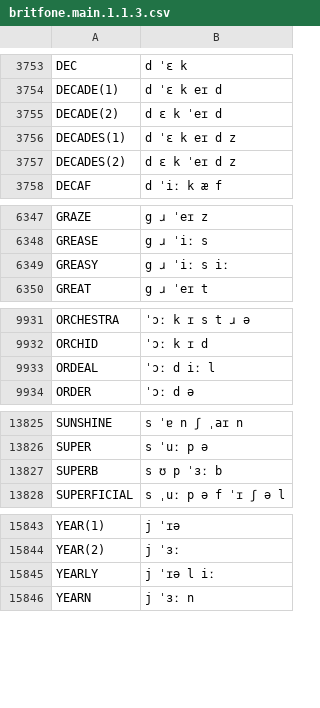
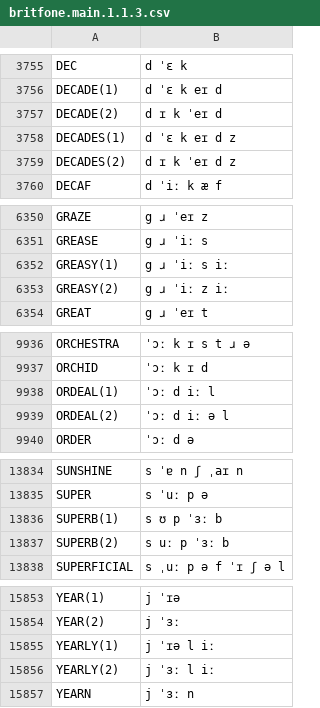
Before and after one commit to JoseLlarena/Britfone, a CSV file: britfone.main.1.1.3.csv, drawn as a sheet; only a part is shown, gaps mark what is left out; the diff covers the shown part only.

Commit message:
fix: velvet, wander, vastly, subaru, statue, samuel, revive, palace, oldest, latest, houses, helmet, fossil, helmet, detach, detached, caters, biopsy; modify yearly, superb, second, seconds, ordeal, greasy, domain, berlin; add: yearly, superb, ordeal, statue, second, seconds, cursed, berlin

```diff
--- a/britfone.main.1.1.3.csv
+++ b/britfone.main.1.1.3.csv
@@ -3754,5 +3756,5 @@ DEC, d ˈɛ k
 DECADE(1), d ˈɛ k eɪ d
-DECADE(2), d ɛ k ˈeɪ d
+DECADE(2), d ɪ k ˈeɪ d
 DECADES(1), d ˈɛ k eɪ d z
-DECADES(2), d ɛ k ˈeɪ d z
+DECADES(2), d ɪ k ˈeɪ d z
 DECAF, d ˈiː k æ f
@@ -6348,3 +6351,4 @@ GRAZE, g ɹ ˈeɪ z
 GREASE, g ɹ ˈiː s
-GREASY, g ɹ ˈiː s iː
+GREASY(1), g ɹ ˈiː s iː
+GREASY(2), g ɹ ˈiː z iː
 GREAT, g ɹ ˈeɪ t
@@ -9932,3 +9937,4 @@ ORCHESTRA, ˈɔː k ɪ s t ɹ ə
 ORCHID, ˈɔː k ɪ d
-ORDEAL, ˈɔː d iː l
+ORDEAL(1), ˈɔː d iː l
+ORDEAL(2), ˈɔː d iː ə l
 ORDER, ˈɔː d ə
@@ -13826,3 +13835,4 @@ SUNSHINE, s ˈɐ n ʃ ˌaɪ n
 SUPER, s ˈuː p ə
-SUPERB, s ʊ p ˈɜː b
+SUPERB(1), s ʊ p ˈɜː b
+SUPERB(2), s uː p ˈɜː b
 SUPERFICIAL, s ˌuː p ə f ˈɪ ʃ ə l
@@ -15844,3 +15854,4 @@ YEAR(1), j ˈɪə
 YEAR(2), j ˈɜː
-YEARLY, j ˈɪə l iː
+YEARLY(1), j ˈɪə l iː
+YEARLY(2), j ˈɜː l iː
 YEARN, j ˈɜː n
```
Also changed, not shown: 7 added rows and 24 edited cells elsewhere in this file.
